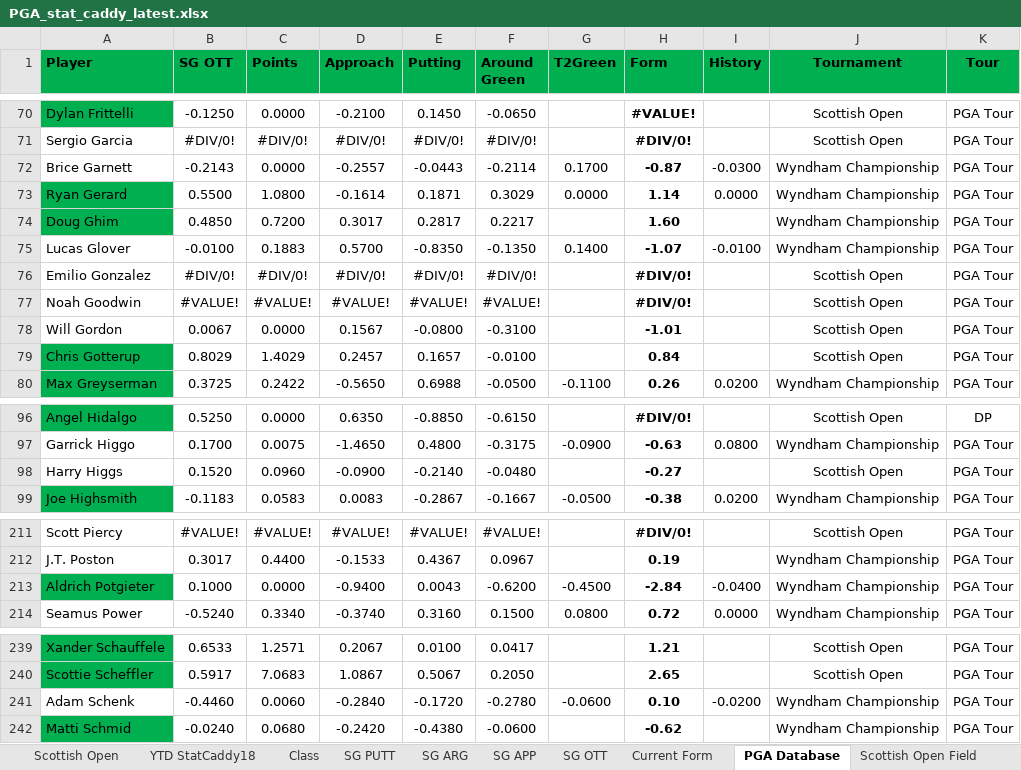
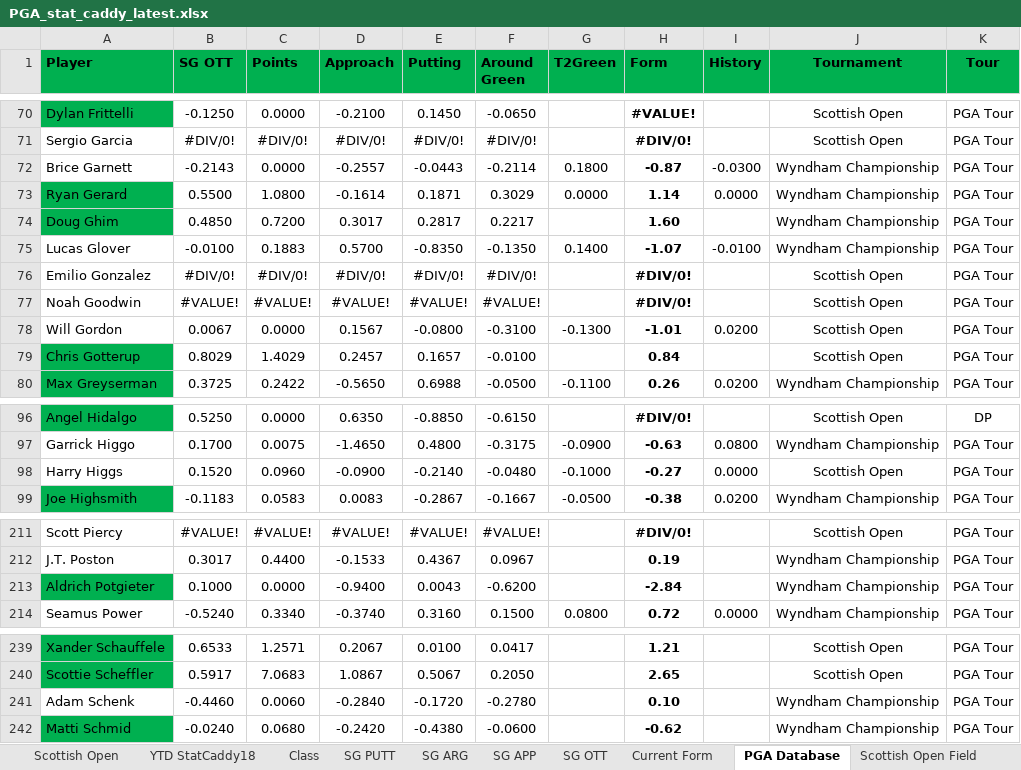
Before and after one commit to chrismaleki-tech/skills-introduction-to-github, an Excel workbook: datagolf/workbooks/PGA_stat_caddy_latest.xlsx, sheet PGA Database, drawn as a sheet; only a part is shown, gaps mark what is left out; values as stored, in another font and other column widths than the file's, no borders; conditional formats not drawn; the diff covers the shown part only; the diff names each change by its address in the sheet, - before the commit and + after, or states it on an @@ line.

```diff
--- a/datagolf/workbooks/PGA_stat_caddy_latest.xlsx (sheet PGA Database)
+++ b/datagolf/workbooks/PGA_stat_caddy_latest.xlsx (sheet PGA Database)
-G72 (T2Green): 0.1700
+G72 (T2Green): 0.1800
-G78 (T2Green): (empty)
+G78 (T2Green): -0.1300
-I78 (History): (empty)
+I78 (History): 0.0200
-G98 (T2Green): (empty)
+G98 (T2Green): -0.1000
-I98 (History): (empty)
+I98 (History): 0.0000
-G213 (T2Green): -0.4500
+G213 (T2Green): (empty)
-I213 (History): -0.0400
+I213 (History): (empty)
-G241 (T2Green): -0.0600
+G241 (T2Green): (empty)
-I241 (History): -0.0200
+I241 (History): (empty)
```
Also changed, not shown: 1 edited cell elsewhere in this sheet, 3 other files.
